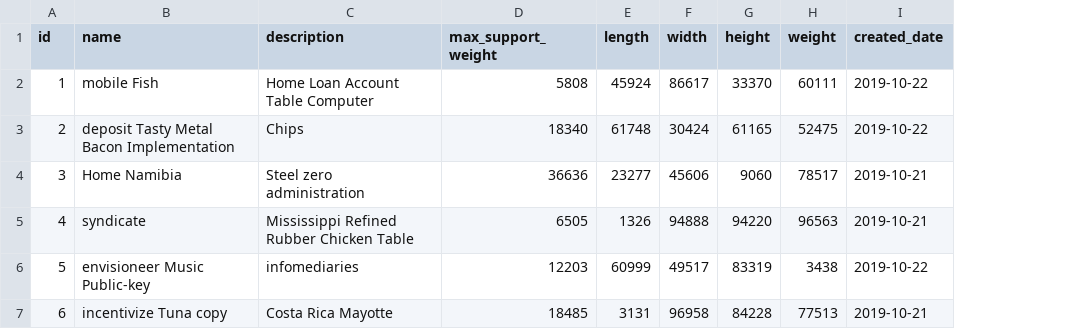
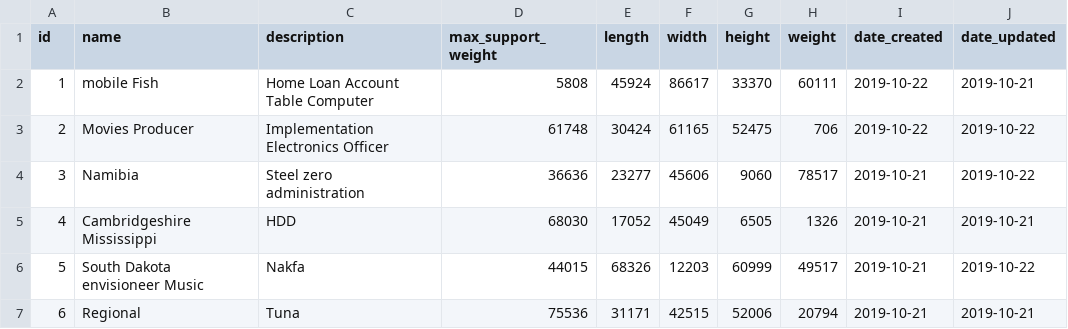
Before and after one commit to Saikiran7569/eshipper, a CSV file: src/main/resources/config/liquibase/fake-data/box.csv, drawn as a sheet; only a part is shown; the diff covers the shown part only; the diff names each change by its address in the sheet, - before the commit and + after, or states it on an @@ line.

```diff
--- a/src/main/resources/config/liquibase/fake-data/box.csv
+++ b/src/main/resources/config/liquibase/fake-data/box.csv
+column J (date_updated), rows 2-7: 2019-10-21 | 2019-10-22 | 2019-10-22 | 2019-10-21 | 2019-10-22 | 2019-10-21
-I1: created_date
+I1: date_created
-B3 (name): deposit Tasty Metal Bacon Implementation
+B3 (name): Movies Producer
-C3 (description): Chips
+C3 (description): Implementation Electronics Officer
-D3 (max_support_weight): 18340
+D3 (max_support_weight): 61748
-E3 (length): 61748
+E3 (length): 30424
-F3 (width): 30424
+F3 (width): 61165
-G3 (height): 61165
+G3 (height): 52475
-H3 (weight): 52475
+H3 (weight): 706
-B4 (name): Home Namibia
+B4 (name): Namibia
-B5 (name): syndicate
+B5 (name): Cambridgeshire Mississippi
-C5 (description): Mississippi Refined Rubber Chicken Table
+C5 (description): HDD
-D5 (max_support_weight): 6505
+D5 (max_support_weight): 68030
-E5 (length): 1326
+E5 (length): 17052
-F5 (width): 94888
+F5 (width): 45049
-G5 (height): 94220
+G5 (height): 6505
-H5 (weight): 96563
+H5 (weight): 1326
-B6 (name): envisioneer Music Public-key
+B6 (name): South Dakota envisioneer Music
-C6 (description): infomediaries
+C6 (description): Nakfa
-D6 (max_support_weight): 12203
+D6 (max_support_weight): 44015
-E6 (length): 60999
+E6 (length): 68326
-F6 (width): 49517
+F6 (width): 12203
-G6 (height): 83319
+G6 (height): 60999
-H6 (weight): 3438
+H6 (weight): 49517
-I6 (date_created): 2019-10-22
+I6 (date_created): 2019-10-21
-B7 (name): incentivize Tuna copy
+B7 (name): Regional
-C7 (description): Costa Rica Mayotte
+C7 (description): Tuna
-D7 (max_support_weight): 18485
+D7 (max_support_weight): 75536
-E7 (length): 3131
+E7 (length): 31171
-F7 (width): 96958
+F7 (width): 42515
-G7 (height): 84228
+G7 (height): 52006
-H7 (weight): 77513
+H7 (weight): 20794
```
Also changed, not shown: 31 edited cells elsewhere in this file, src/main/resources/config/liquibase/fake-data/pallet_type.csv, 13 other files.
